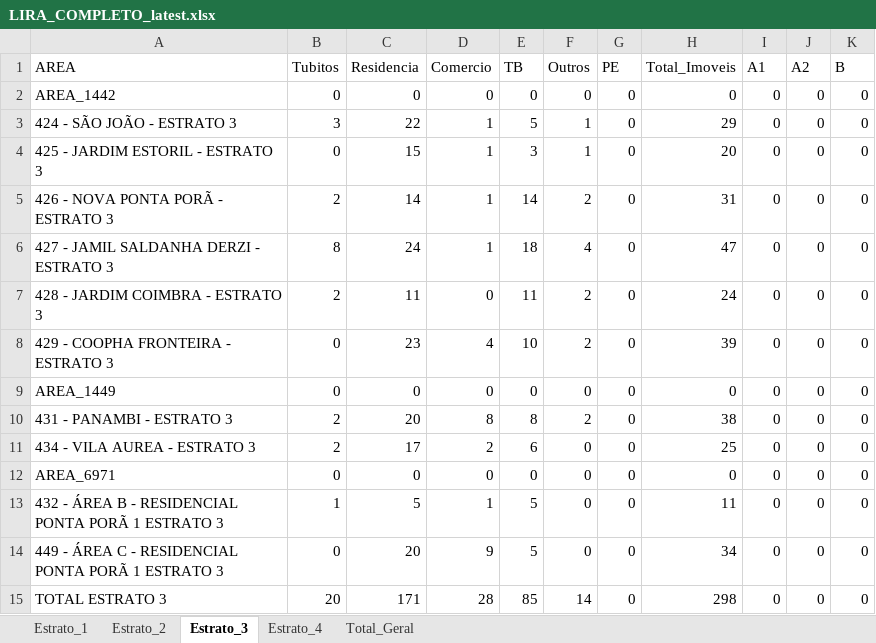
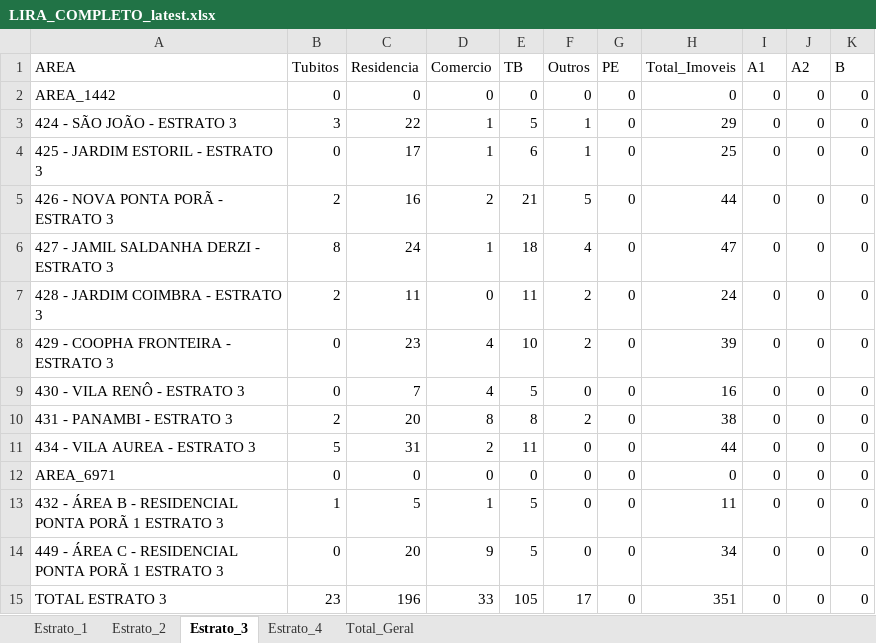
Before and after one commit to LucsDevPro/lira, an Excel workbook: data/LIRA_COMPLETO_latest.xlsx, sheet Estrato_3, drawn as a sheet; only a part is shown; values as stored, in another font and other column widths than the file's, no borders; the diff names each change by its address in the sheet, - before the commit and + after, or states it on an @@ line.

```diff
--- a/data/LIRA_COMPLETO_latest.xlsx (sheet Estrato_3)
+++ b/data/LIRA_COMPLETO_latest.xlsx (sheet Estrato_3)
-C4 (Residencia): 15
+C4 (Residencia): 17
-E4 (TB): 3
+E4 (TB): 6
-H4 (Total_Imoveis): 20
+H4 (Total_Imoveis): 25
-C5 (Residencia): 14
+C5 (Residencia): 16
-D5 (Comercio): 1
+D5 (Comercio): 2
-E5 (TB): 14
+E5 (TB): 21
-F5 (Outros): 2
+F5 (Outros): 5
-H5 (Total_Imoveis): 31
+H5 (Total_Imoveis): 44
-A9 (AREA): AREA_1449
+A9 (AREA): 430 - VILA RENÔ - ESTRATO 3
-C9 (Residencia): 0
+C9 (Residencia): 7
-D9 (Comercio): 0
+D9 (Comercio): 4
-E9 (TB): 0
+E9 (TB): 5
-H9 (Total_Imoveis): 0
+H9 (Total_Imoveis): 16
-B11 (Tubitos): 2
+B11 (Tubitos): 5
-C11 (Residencia): 17
+C11 (Residencia): 31
-E11 (TB): 6
+E11 (TB): 11
-H11 (Total_Imoveis): 25
+H11 (Total_Imoveis): 44
-B15 (Tubitos): 20
+B15 (Tubitos): 23
-C15 (Residencia): 171
+C15 (Residencia): 196
-D15 (Comercio): 28
+D15 (Comercio): 33
-E15 (TB): 85
+E15 (TB): 105
-F15 (Outros): 14
+F15 (Outros): 17
-H15 (Total_Imoveis): 298
+H15 (Total_Imoveis): 351
```
Also changed, not shown: sheet Total_Geral, sheet Estrato_4, sheet Estrato_2, sheet Estrato_1, 3 other files.
